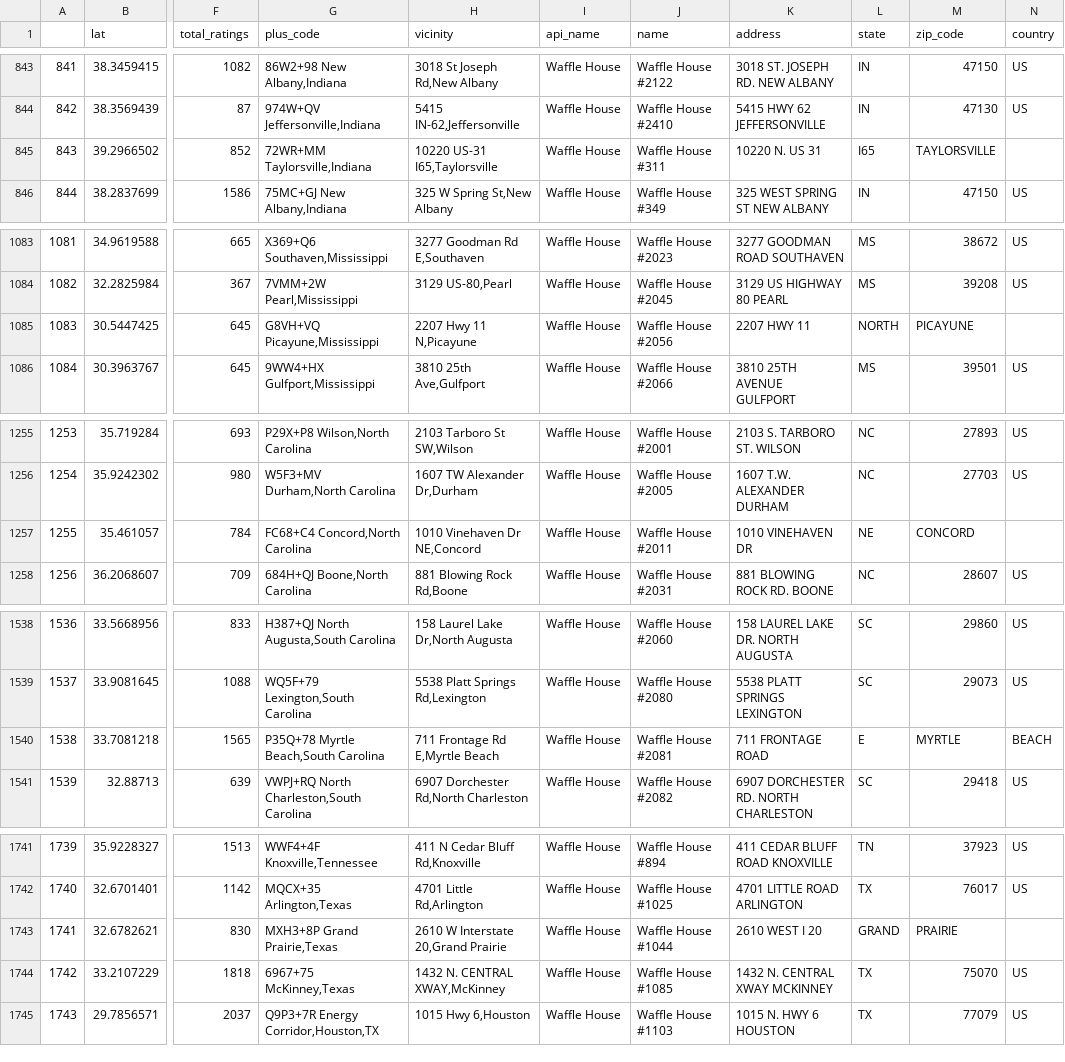
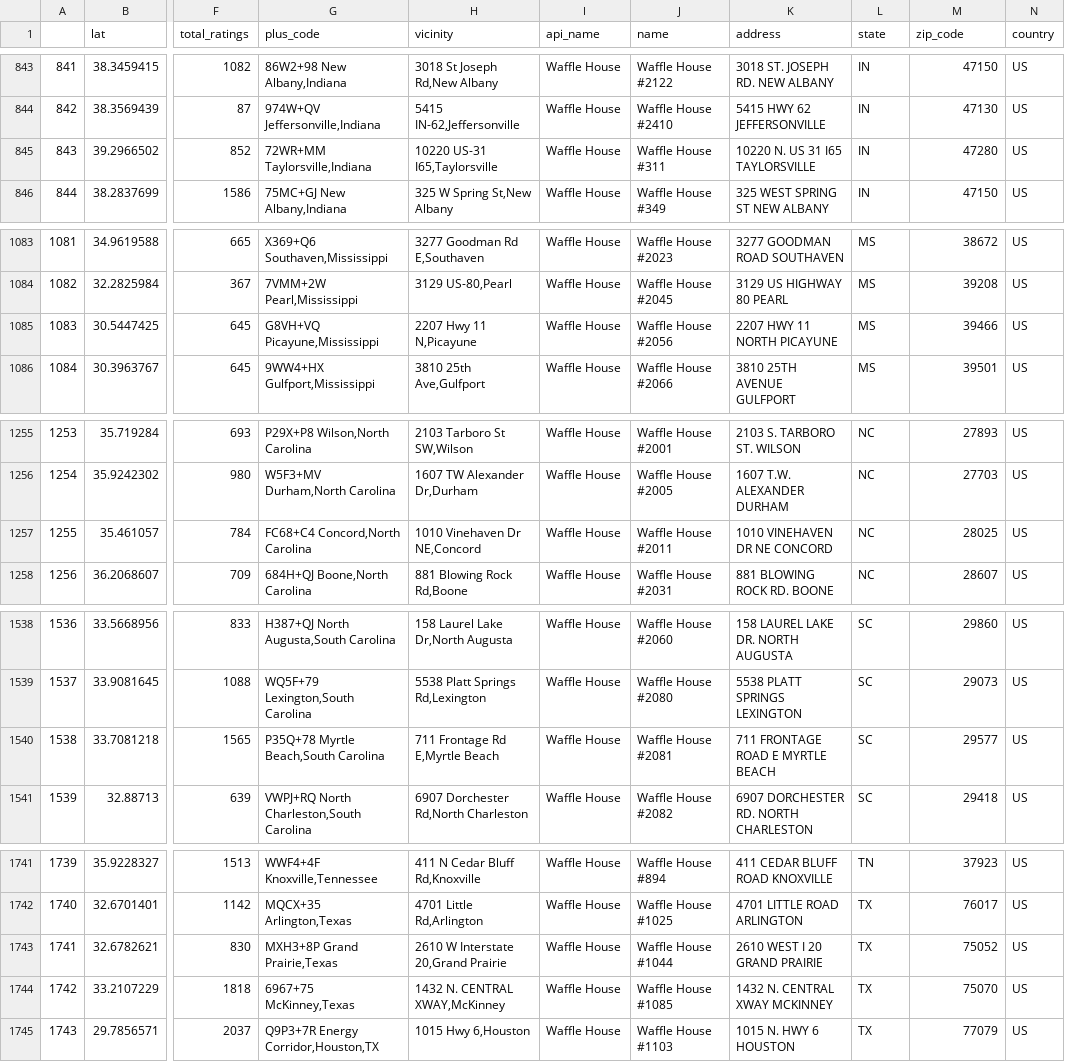
Before and after one commit to CFreeman04/Project_3, a CSV file: waffle_house.csv, drawn as a sheet; only a part is shown, gaps mark what is left out; the diff covers the shown part only; the diff names each change by its address in the sheet, - before the commit and + after, or states it on an @@ line.

```diff
--- a/waffle_house.csv
+++ b/waffle_house.csv
-K845 (address): 10220 N. US 31
+K845 (address): 10220 N. US 31 I65 TAYLORSVILLE
-L845 (state): I65
+L845 (state): IN
-M845 (zip_code): TAYLORSVILLE
+M845 (zip_code): 47280
-N845 (country): (empty)
+N845 (country): US
-K1085 (address): 2207 HWY 11
+K1085 (address): 2207 HWY 11 NORTH PICAYUNE
-L1085 (state): NORTH
+L1085 (state): MS
-M1085 (zip_code): PICAYUNE
+M1085 (zip_code): 39466
-N1085 (country): (empty)
+N1085 (country): US
-K1257 (address): 1010 VINEHAVEN DR
+K1257 (address): 1010 VINEHAVEN DR NE CONCORD
-L1257 (state): NE
+L1257 (state): NC
-M1257 (zip_code): CONCORD
+M1257 (zip_code): 28025
-N1257 (country): (empty)
+N1257 (country): US
-K1540 (address): 711 FRONTAGE ROAD
+K1540 (address): 711 FRONTAGE ROAD E MYRTLE BEACH
-L1540 (state): E
+L1540 (state): SC
-M1540 (zip_code): MYRTLE
+M1540 (zip_code): 29577
-N1540 (country): BEACH
+N1540 (country): US
-K1743 (address): 2610 WEST I 20
+K1743 (address): 2610 WEST I 20 GRAND PRAIRIE
-L1743 (state): GRAND
+L1743 (state): TX
-M1743 (zip_code): PRAIRIE
+M1743 (zip_code): 75052
-N1743 (country): (empty)
+N1743 (country): US
```
Also changed, not shown: 48 edited cells elsewhere in this file, 11 other files.
